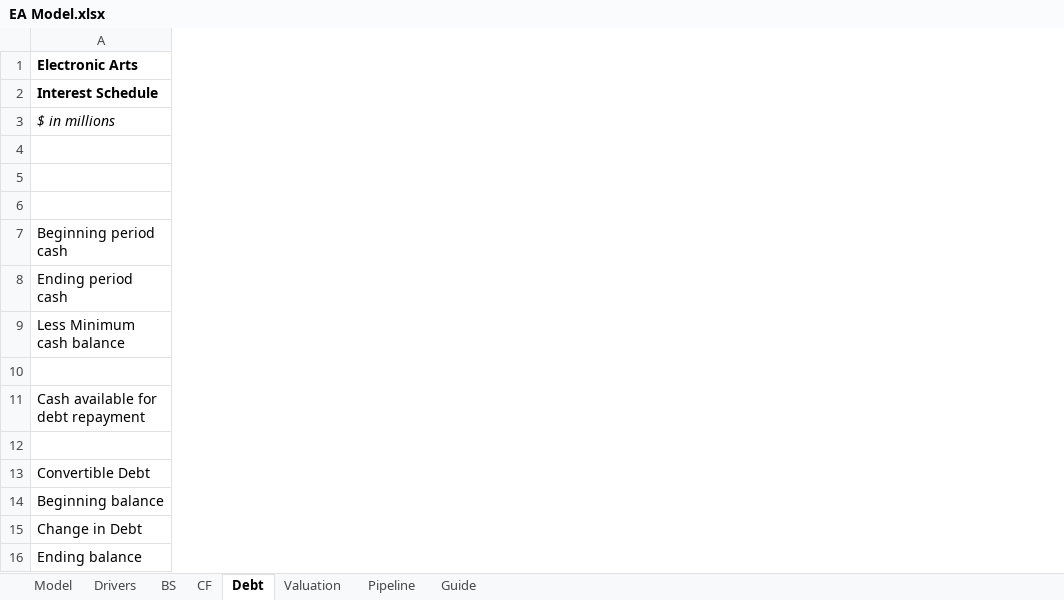
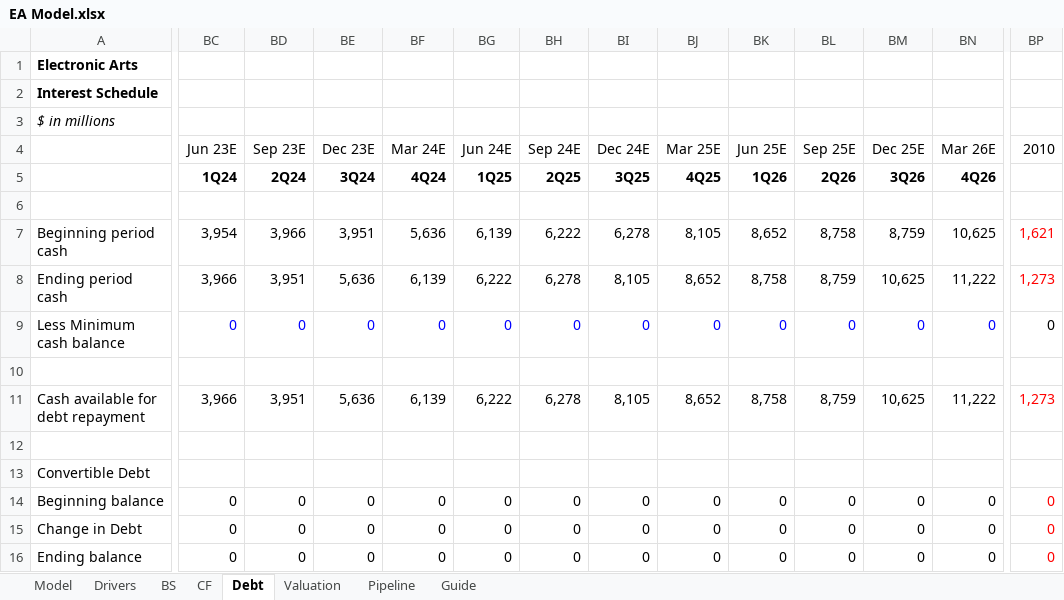
Before and after one commit to evandomingos/Models, an Excel workbook: EA Model.xlsx, sheet Debt, drawn as a sheet; only a part is shown, gaps mark what is left out; values as stored, in another font and other column widths than the file's, no borders; the diff covers the shown part only; the diff names each change by its address in the sheet, - before the commit and + after, or states it on an @@ line.

```diff
--- a/EA Model.xlsx (sheet Debt)
+++ b/EA Model.xlsx (sheet Debt)
@@ column BC (Jun 23E) unhidden, rows 5-16: 1Q24 |  | 3,954 | 3,966 | 0 |  | 3,966 |  |  | 0 | 0 | 0 @@
@@ column BD (Sep 23E) unhidden, rows 5-16: 2Q24 |  | 3,966 | 3,951 | 0 |  | 3,951 |  |  | 0 | 0 | 0 @@
@@ column BE (Dec 23E) unhidden, rows 5-16: 3Q24 |  | 3,951 | 5,636 | 0 |  | 5,636 |  |  | 0 | 0 | 0 @@
@@ column BF (Mar 24E) unhidden, rows 5-16: 4Q24 |  | 5,636 | 6,139 | 0 |  | 6,139 |  |  | 0 | 0 | 0 @@
@@ column BG (Jun 24E) unhidden, rows 5-16: 1Q25 |  | 6,139 | 6,222 | 0 |  | 6,222 |  |  | 0 | 0 | 0 @@
@@ column BH (Sep 24E) unhidden, rows 5-16: 2Q25 |  | 6,222 | 6,278 | 0 |  | 6,278 |  |  | 0 | 0 | 0 @@
@@ column BI (Dec 24E) unhidden, rows 5-16: 3Q25 |  | 6,278 | 8,105 | 0 |  | 8,105 |  |  | 0 | 0 | 0 @@
@@ column BJ (Mar 25E) unhidden, rows 5-16: 4Q25 |  | 8,105 | 8,652 | 0 |  | 8,652 |  |  | 0 | 0 | 0 @@
@@ column BK (Jun 25E) unhidden, rows 5-16: 1Q26 |  | 8,652 | 8,758 | 0 |  | 8,758 |  |  | 0 | 0 | 0 @@
@@ column BL (Sep 25E) unhidden, rows 5-16: 2Q26 |  | 8,758 | 8,759 | 0 |  | 8,759 |  |  | 0 | 0 | 0 @@
@@ column BM (Dec 25E) unhidden, rows 5-16: 3Q26 |  | 8,759 | 10,625 | 0 |  | 10,625 |  |  | 0 | 0 | 0 @@
@@ column BN (Mar 26E) unhidden, rows 5-16: 4Q26 |  | 10,625 | 11,222 | 0 |  | 11,222 |  |  | 0 | 0 | 0 @@
@@ column BP (2010) unhidden, rows 7-16: 1,621 | 1,273 | 0 |  | 1,273 |  |  | 0 | 0 | 0 @@
```
Also changed, not shown: 8 added columns elsewhere in this sheet, sheet Model, sheet Valuation, sheet Drivers.
